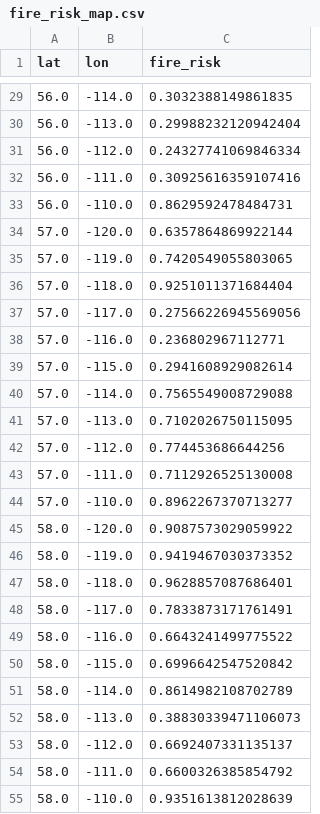
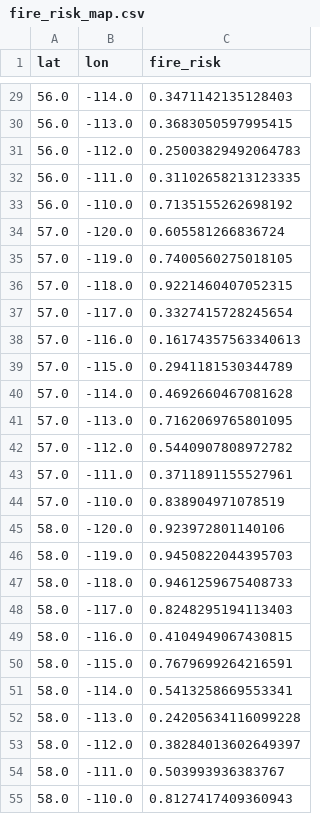
Before and after one commit to dragonov123Coder/wildfire-detection5, a CSV file: prediction/data/output/fire_risk_map.csv, drawn as a sheet; only a part is shown, gaps mark what is left out; the diff covers the shown part only.

```diff
--- a/prediction/data/output/fire_risk_map.csv
+++ b/prediction/data/output/fire_risk_map.csv
@@ -29,27 +29,27 @@ lat,lon,fire_risk
-56.0,-114.0,0.3032388149861835
-56.0,-113.0,0.29988232120942404
-56.0,-112.0,0.24327741069846334
-56.0,-111.0,0.30925616359107416
-56.0,-110.0,0.8629592478484731
-57.0,-120.0,0.6357864869922144
-57.0,-119.0,0.7420549055803065
-57.0,-118.0,0.9251011371684404
-57.0,-117.0,0.27566226945569056
-57.0,-116.0,0.236802967112771
-57.0,-115.0,0.2941608929082614
-57.0,-114.0,0.7565549008729088
-57.0,-113.0,0.7102026750115095
-57.0,-112.0,0.774453686644256
-57.0,-111.0,0.7112926525130008
-57.0,-110.0,0.8962267370713277
-58.0,-120.0,0.9087573029059922
-58.0,-119.0,0.9419467030373352
-58.0,-118.0,0.9628857087686401
-58.0,-117.0,0.7833873171761491
-58.0,-116.0,0.6643241499775522
-58.0,-115.0,0.6996642547520842
-58.0,-114.0,0.8614982108702789
-58.0,-113.0,0.38830339471106073
-58.0,-112.0,0.6692407331135137
-58.0,-111.0,0.6600326385854792
-58.0,-110.0,0.9351613812028639
+56.0,-114.0,0.3471142135128403
+56.0,-113.0,0.3683050597995415
+56.0,-112.0,0.25003829492064783
+56.0,-111.0,0.31102658213123335
+56.0,-110.0,0.7135155262698192
+57.0,-120.0,0.605581266836724
+57.0,-119.0,0.7400560275018105
+57.0,-118.0,0.9221460407052315
+57.0,-117.0,0.3327415728245654
+57.0,-116.0,0.16174357563340613
+57.0,-115.0,0.2941181530344789
+57.0,-114.0,0.4692660467081628
+57.0,-113.0,0.7162069765801095
+57.0,-112.0,0.5440907808972782
+57.0,-111.0,0.3711891155527961
+57.0,-110.0,0.838904971078519
+58.0,-120.0,0.923972801140106
+58.0,-119.0,0.9450822044395703
+58.0,-118.0,0.9461259675408733
+58.0,-117.0,0.8248295194113403
+58.0,-116.0,0.4104949067430815
+58.0,-115.0,0.7679699264216591
+58.0,-114.0,0.5413258669553341
+58.0,-113.0,0.24205634116099228
+58.0,-112.0,0.38284013602649397
+58.0,-111.0,0.503993936383767
+58.0,-110.0,0.8127417409360943
```
Also changed, not shown: 86 edited cells elsewhere in this file, prediction/data/output/wildfire_dataset.csv, 1 other file.
